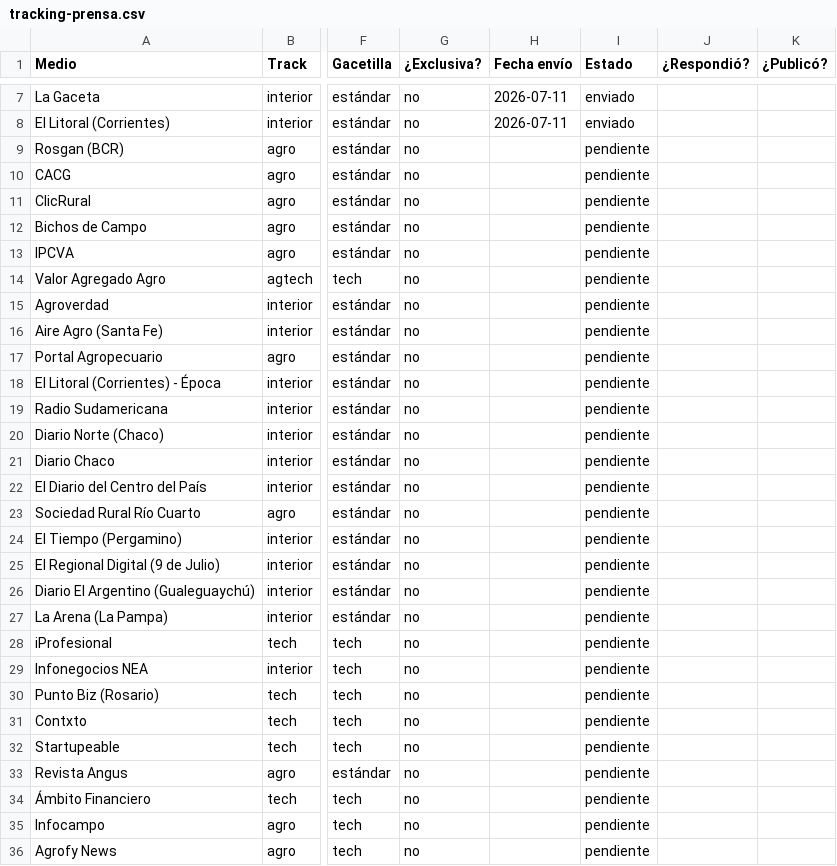
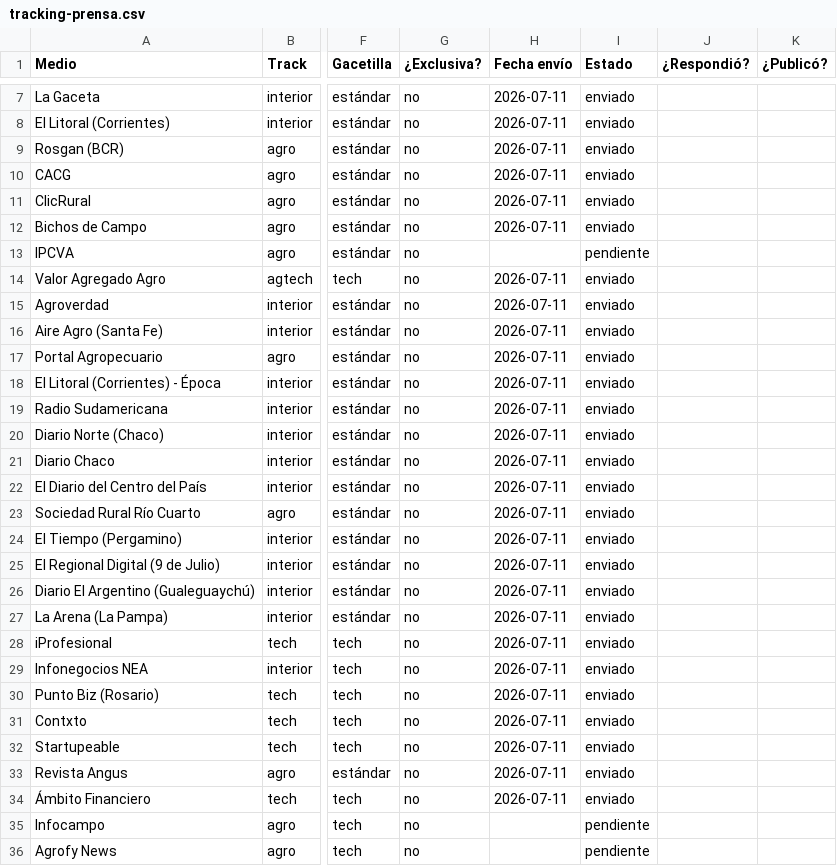
Before and after one commit to josebarnetche/consignatarias-next, a CSV file: docs/strategy/prensa/tracking-prensa.csv, drawn as a sheet; only a part is shown, gaps mark what is left out; the diff names each change by its address in the sheet, - before the commit and + after, or states it on an @@ line.

```diff
--- a/docs/strategy/prensa/tracking-prensa.csv
+++ b/docs/strategy/prensa/tracking-prensa.csv
-H9:H12 (Fecha envío): (empty)
+H9:H12 (Fecha envío): 2026-07-11
-I9:I12 (Estado): pendiente
+I9:I12 (Estado): enviado
-H14:H34 (Fecha envío): (empty)
+H14:H34 (Fecha envío): 2026-07-11
-I14:I34 (Estado): pendiente
+I14:I34 (Estado): enviado
```
